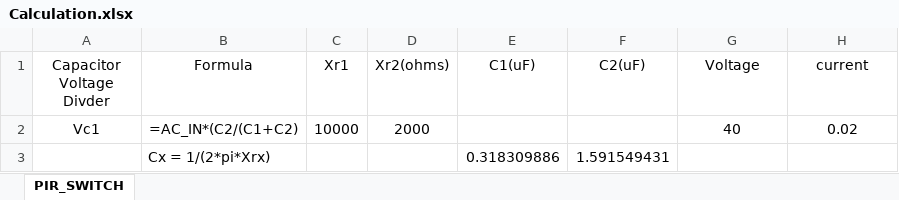
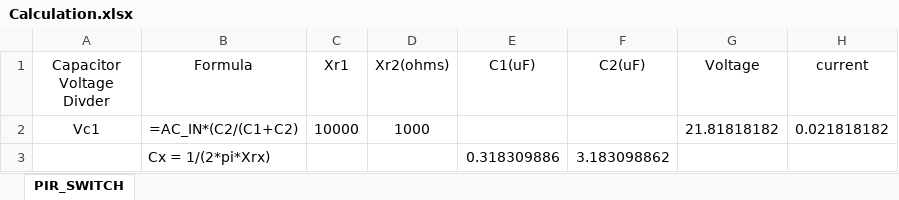
Before and after one commit to bgitego/Kicad-Project, an Excel workbook: PIR-Switch/Calculation.xlsx, sheet PIR_SWITCH, drawn as a sheet; values as stored, in another font and other column widths than the file's, no borders; the diff names each change by its address in the sheet, - before the commit and + after, or states it on an @@ line.

Commit message:
Update Calculation.xlsx

```diff
--- a/PIR-Switch/Calculation.xlsx (sheet PIR_SWITCH)
+++ b/PIR-Switch/Calculation.xlsx (sheet PIR_SWITCH)
-D2 (Xr2(ohms)): 2000
+D2 (Xr2(ohms)): 1000
-G2 (Voltage): 40
+G2 (Voltage): 21.81818182
-H2 (current): 0.02
+H2 (current): 0.021818182
-F3 (C2(uF)): 1.591549431
+F3 (C2(uF)): 3.183098862
```
